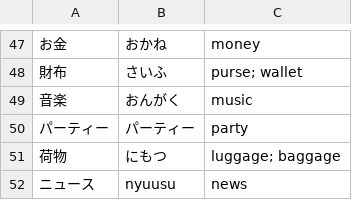
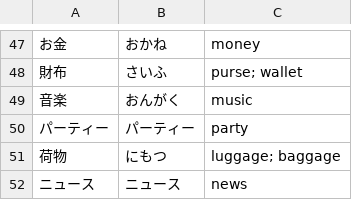
Before and after one commit to jmadelaine/nihongo-no-nouto, a CSV file: anki/n5/nouns/things.csv, drawn as a sheet; only a part is shown, gaps mark what is left out.

```diff
--- a/anki/n5/nouns/things.csv
+++ b/anki/n5/nouns/things.csv
@@ -51,2 +51,2 @@
 荷物,にもつ,luggage; baggage
-ニュース,nyuusu,news
+ニュース,ニュース,news
```
Also changed, not shown: vocab.csv, 2 other files.
